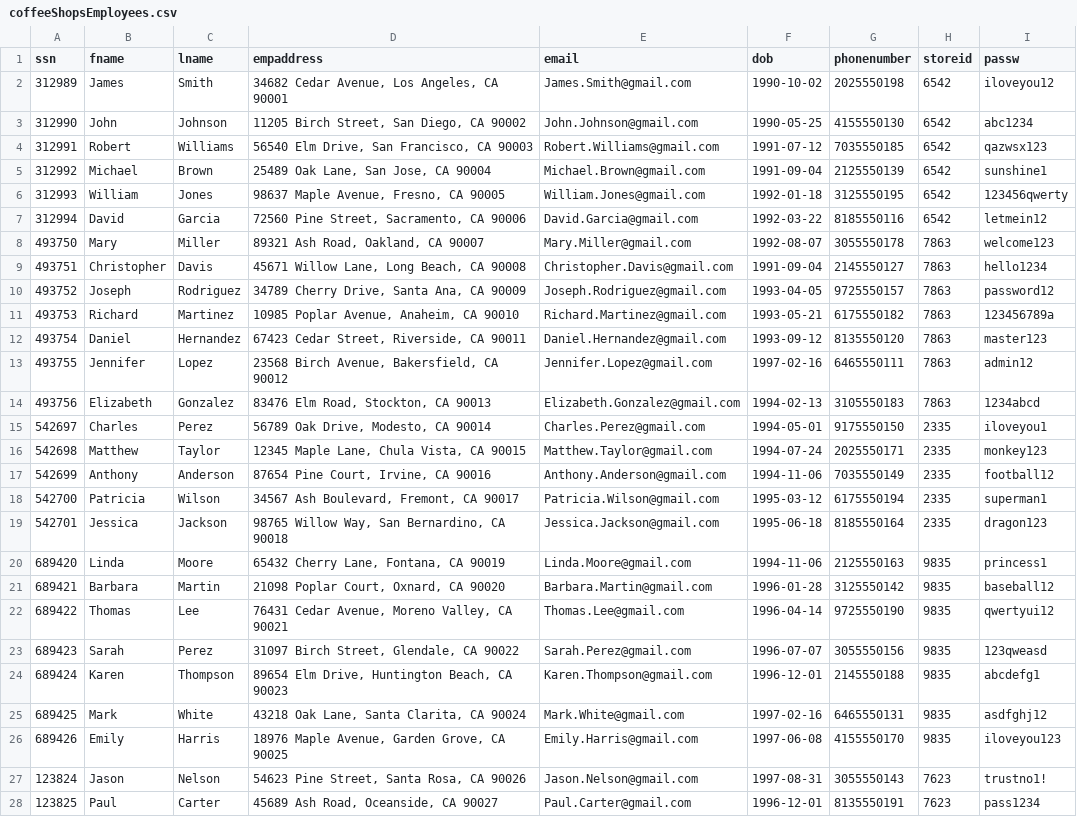
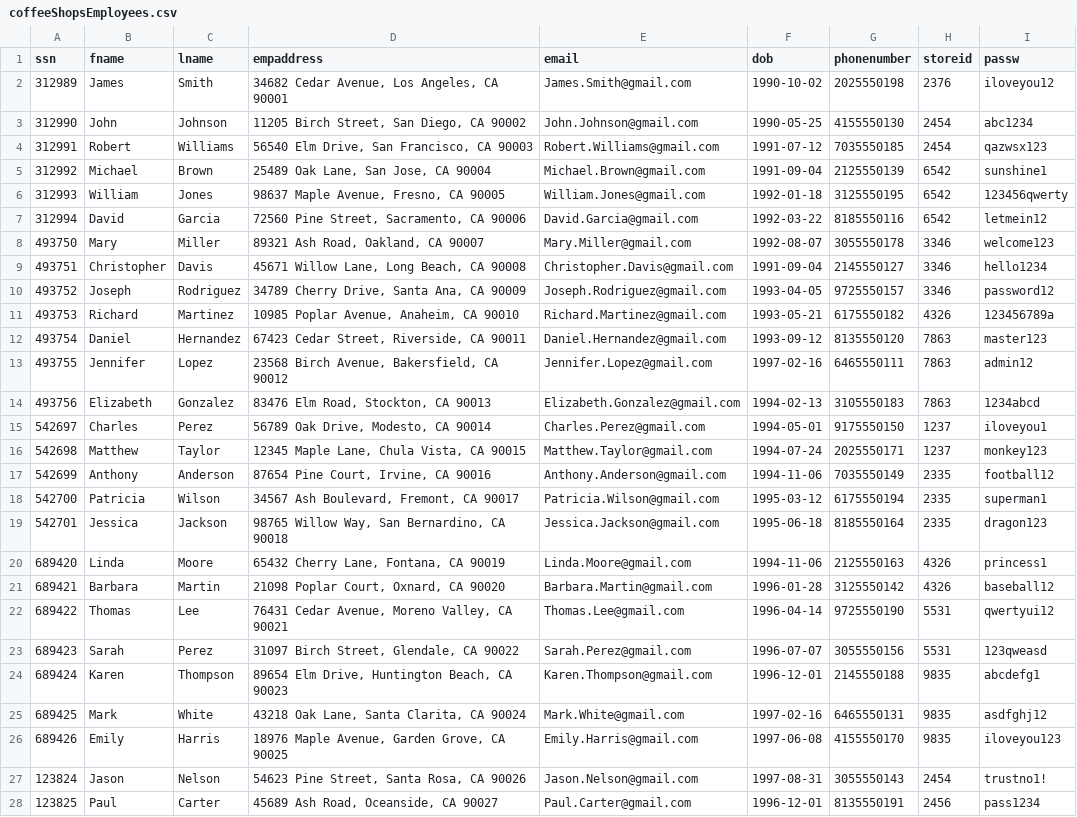
Before and after one commit to meenakukkadam/CoffeeShopDatabase, a CSV file: coffeeShopsEmployees.csv, drawn as a sheet; only a part is shown; the diff covers the shown part only.

```diff
--- a/coffeeShopsEmployees.csv
+++ b/coffeeShopsEmployees.csv
@@ -1,5 +1,5 @@
 ssn,fname,lname,empaddress,email,dob,phonenumber,storeid,passw
-312989,James,Smith,"34682 Cedar Avenue, Los Angeles, CA 90001",James.Smith@gmail.com,1990-10-02,2025550198,6542,iloveyou12
-312990,John,Johnson,"11205 Birch Street, San Diego, CA 90002",John.Johnson@gmail.com,1990-05-25,4155550130,6542,abc1234
-312991,Robert,Williams,"56540 Elm Drive, San Francisco, CA 90003",Robert.Williams@gmail.com,1991-07-12,7035550185,6542,qazwsx123
+312989,James,Smith,"34682 Cedar Avenue, Los Angeles, CA 90001",James.Smith@gmail.com,1990-10-02,2025550198,2376,iloveyou12
+312990,John,Johnson,"11205 Birch Street, San Diego, CA 90002",John.Johnson@gmail.com,1990-05-25,4155550130,2454,abc1234
+312991,Robert,Williams,"56540 Elm Drive, San Francisco, CA 90003",Robert.Williams@gmail.com,1991-07-12,7035550185,2454,qazwsx123
 312992,Michael,Brown,"25489 Oak Lane, San Jose, CA 90004",Michael.Brown@gmail.com,1991-09-04,2125550139,6542,sunshine1
@@ -7,6 +7,6 @@ ssn,fname,lname,empaddress,email,dob,phonenumber,storeid,passw
 312994,David,Garcia,"72560 Pine Street, Sacramento, CA 90006",David.Garcia@gmail.com,1992-03-22,8185550116,6542,letmein12
-493750,Mary,Miller,"89321 Ash Road, Oakland, CA 90007",Mary.Miller@gmail.com,1992-08-07,3055550178,7863,welcome123
-493751,Christopher,Davis,"45671 Willow Lane, Long Beach, CA 90008",Christopher.Davis@gmail.com,1991-09-04,2145550127,7863,hello1234
-493752,Joseph,Rodriguez,"34789 Cherry Drive, Santa Ana, CA 90009",Joseph.Rodriguez@gmail.com,1993-04-05,9725550157,7863,password12
-493753,Richard,Martinez,"10985 Poplar Avenue, Anaheim, CA 90010",Richard.Martinez@gmail.com,1993-05-21,6175550182,7863,123456789a
+493750,Mary,Miller,"89321 Ash Road, Oakland, CA 90007",Mary.Miller@gmail.com,1992-08-07,3055550178,3346,welcome123
+493751,Christopher,Davis,"45671 Willow Lane, Long Beach, CA 90008",Christopher.Davis@gmail.com,1991-09-04,2145550127,3346,hello1234
+493752,Joseph,Rodriguez,"34789 Cherry Drive, Santa Ana, CA 90009",Joseph.Rodriguez@gmail.com,1993-04-05,9725550157,3346,password12
+493753,Richard,Martinez,"10985 Poplar Avenue, Anaheim, CA 90010",Richard.Martinez@gmail.com,1993-05-21,6175550182,4326,123456789a
 493754,Daniel,Hernandez,"67423 Cedar Street, Riverside, CA 90011",Daniel.Hernandez@gmail.com,1993-09-12,8135550120,7863,master123
@@ -14,4 +14,4 @@ ssn,fname,lname,empaddress,email,dob,phonenumber,storeid,passw
 493756,Elizabeth,Gonzalez,"83476 Elm Road, Stockton, CA 90013",Elizabeth.Gonzalez@gmail.com,1994-02-13,3105550183,7863,1234abcd
-542697,Charles,Perez,"56789 Oak Drive, Modesto, CA 90014",Charles.Perez@gmail.com,1994-05-01,9175550150,2335,iloveyou1
-542698,Matthew,Taylor,"12345 Maple Lane, Chula Vista, CA 90015",Matthew.Taylor@gmail.com,1994-07-24,2025550171,2335,monkey123
+542697,Charles,Perez,"56789 Oak Drive, Modesto, CA 90014",Charles.Perez@gmail.com,1994-05-01,9175550150,1237,iloveyou1
+542698,Matthew,Taylor,"12345 Maple Lane, Chula Vista, CA 90015",Matthew.Taylor@gmail.com,1994-07-24,2025550171,1237,monkey123
 542699,Anthony,Anderson,"87654 Pine Court, Irvine, CA 90016",Anthony.Anderson@gmail.com,1994-11-06,7035550149,2335,football12
@@ -19,6 +19,6 @@ ssn,fname,lname,empaddress,email,dob,phonenumber,storeid,passw
 542701,Jessica,Jackson,"98765 Willow Way, San Bernardino, CA 90018",Jessica.Jackson@gmail.com,1995-06-18,8185550164,2335,dragon123
-689420,Linda,Moore,"65432 Cherry Lane, Fontana, CA 90019",Linda.Moore@gmail.com,1994-11-06,2125550163,9835,princess1
-689421,Barbara,Martin,"21098 Poplar Court, Oxnard, CA 90020",Barbara.Martin@gmail.com,1996-01-28,3125550142,9835,baseball12
-689422,Thomas,Lee,"76431 Cedar Avenue, Moreno Valley, CA 90021",Thomas.Lee@gmail.com,1996-04-14,9725550190,9835,qwertyui12
-689423,Sarah,Perez,"31097 Birch Street, Glendale, CA 90022",Sarah.Perez@gmail.com,1996-07-07,3055550156,9835,123qweasd
+689420,Linda,Moore,"65432 Cherry Lane, Fontana, CA 90019",Linda.Moore@gmail.com,1994-11-06,2125550163,4326,princess1
+689421,Barbara,Martin,"21098 Poplar Court, Oxnard, CA 90020",Barbara.Martin@gmail.com,1996-01-28,3125550142,4326,baseball12
+689422,Thomas,Lee,"76431 Cedar Avenue, Moreno Valley, CA 90021",Thomas.Lee@gmail.com,1996-04-14,9725550190,5531,qwertyui12
+689423,Sarah,Perez,"31097 Birch Street, Glendale, CA 90022",Sarah.Perez@gmail.com,1996-07-07,3055550156,5531,123qweasd
 689424,Karen,Thompson,"89654 Elm Drive, Huntington Beach, CA 90023",Karen.Thompson@gmail.com,1996-12-01,2145550188,9835,abcdefg1
@@ -26,3 +26,3 @@ ssn,fname,lname,empaddress,email,dob,phonenumber,storeid,passw
 689426,Emily,Harris,"18976 Maple Avenue, Garden Grove, CA 90025",Emily.Harris@gmail.com,1997-06-08,4155550170,9835,iloveyou123
-123824,Jason,Nelson,"54623 Pine Street, Santa Rosa, CA 90026",Jason.Nelson@gmail.com,1997-08-31,3055550143,7623,trustno1!
-123825,Paul,Carter,"45689 Ash Road, Oceanside, CA 90027",Paul.Carter@gmail.com,1996-12-01,8135550191,7623,pass1234
+123824,Jason,Nelson,"54623 Pine Street, Santa Rosa, CA 90026",Jason.Nelson@gmail.com,1997-08-31,3055550143,2454,trustno1!
+123825,Paul,Carter,"45689 Ash Road, Oceanside, CA 90027",Paul.Carter@gmail.com,1996-12-01,8135550191,2456,pass1234
```
Also changed, not shown: 16 added rows and 14 edited cells elsewhere in this file, coffeeShopBarista.csv, coffeeShopCashier.csv, 1 other file.
